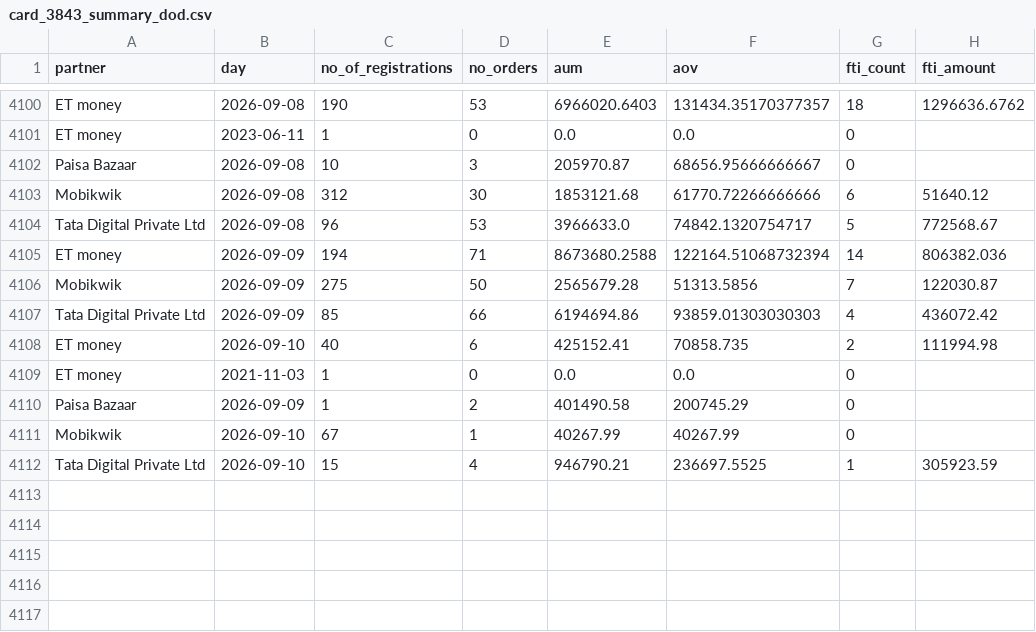
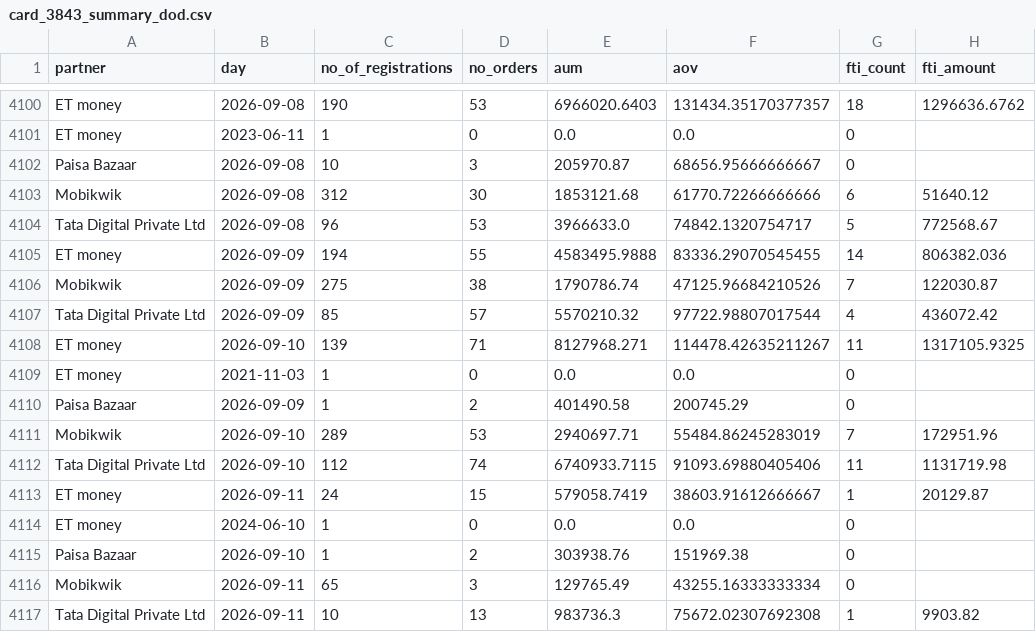
Before and after one commit to gripinvest/gi-analytics, a CSV file: backend/data/grip_connect/card_3843_summary_dod.csv, drawn as a sheet; only a part is shown, gaps mark what is left out; the diff covers the shown part only.

```diff
--- a/backend/data/grip_connect/card_3843_summary_dod.csv
+++ b/backend/data/grip_connect/card_3843_summary_dod.csv
@@ -4104,9 +4104,14 @@ Mobikwik,2026-09-08,312,30,1853121.68,61770.72266666666,6,51640.12
 Tata Digital Private Ltd,2026-09-08,96,53,3966633.0,74842.1320754717,5,772568.67
-ET money,2026-09-09,194,71,8673680.2588,122164.51068732394,14,806382.036
-Mobikwik,2026-09-09,275,50,2565679.28,51313.5856,7,122030.87
-Tata Digital Private Ltd,2026-09-09,85,66,6194694.86,93859.01303030303,4,436072.42
-ET money,2026-09-10,40,6,425152.41,70858.735,2,111994.98
+ET money,2026-09-09,194,55,4583495.9888,83336.29070545455,14,806382.036
+Mobikwik,2026-09-09,275,38,1790786.74,47125.96684210526,7,122030.87
+Tata Digital Private Ltd,2026-09-09,85,57,5570210.32,97722.98807017544,4,436072.42
+ET money,2026-09-10,139,71,8127968.271,114478.42635211267,11,1317105.9325
 ET money,2021-11-03,1,0,0.0,0.0,0,
 Paisa Bazaar,2026-09-09,1,2,401490.58,200745.29,0,
-Mobikwik,2026-09-10,67,1,40267.99,40267.99,0,
-Tata Digital Private Ltd,2026-09-10,15,4,946790.21,236697.5525,1,305923.59
+Mobikwik,2026-09-10,289,53,2940697.71,55484.86245283019,7,172951.96
+Tata Digital Private Ltd,2026-09-10,112,74,6740933.7115,91093.69880405406,11,1131719.98
+ET money,2026-09-11,24,15,579058.7419,38603.91612666667,1,20129.87
+ET money,2024-06-10,1,0,0.0,0.0,0,
+Paisa Bazaar,2026-09-10,1,2,303938.76,151969.38,0,
+Mobikwik,2026-09-11,65,3,129765.49,43255.16333333334,0,
+Tata Digital Private Ltd,2026-09-11,10,13,983736.3,75672.02307692308,1,9903.82
```
Also changed, not shown: 6 edited cells elsewhere in this file, backend/data/grip_connect/01_north_star.csv, backend/data/grip_connect/02_reg_to_kyc.csv, 3 other files.
